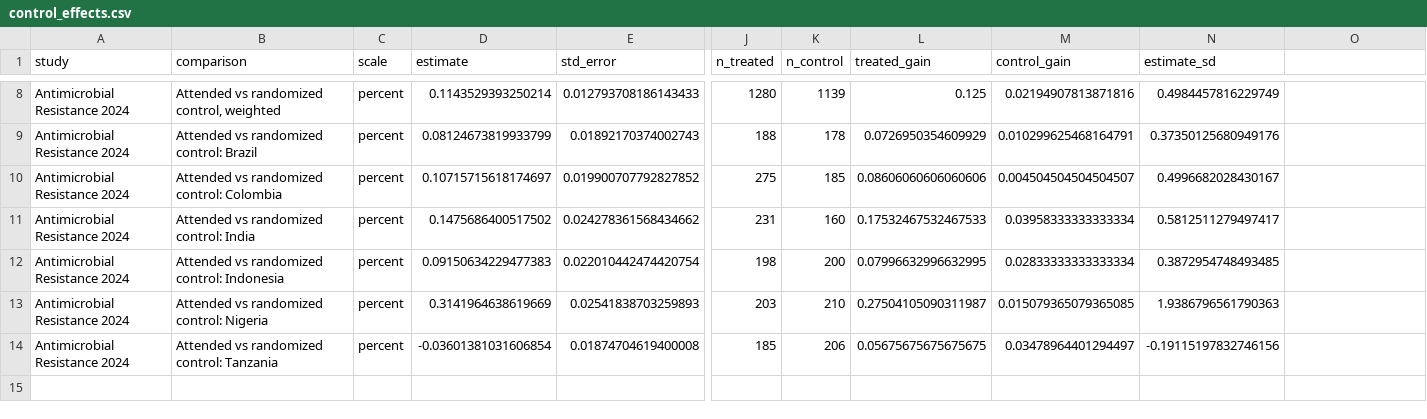
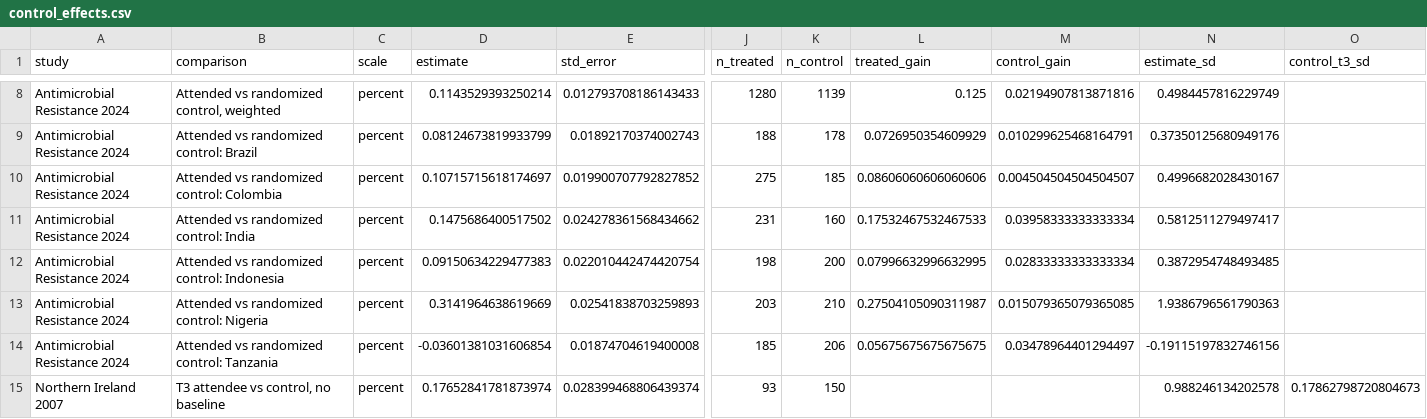
Before and after one commit to soodoku/dp-learning, a CSV file: tabs/control_effects.csv, drawn as a sheet; only a part is shown, gaps mark what is left out; rows hold the shown columns only; the diff names each change by its address in the sheet, - before the commit and + after, or states it on an @@ line.

```diff
--- a/tabs/control_effects.csv
+++ b/tabs/control_effects.csv
-O1: (empty)
+O1: control_t3_sd
+row 15: Northern Ireland 2007 | T3 attendee vs control, no baseline | percent | 0.17652841781873974 | 0.028399468806439374 | 93 | 150 |  |  | 0.988246134202578 | 0.17862798720804673
```
Also changed, not shown: tabs/meta.csv, tabs/poll_gains.csv, 18 other files.
